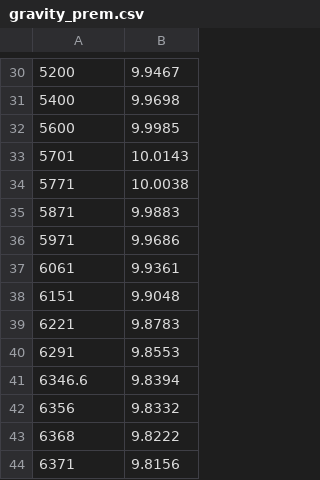
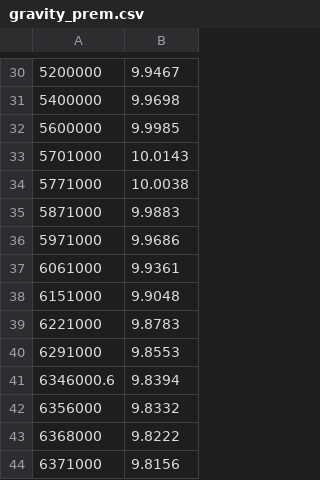
Before and after one commit to nigomezcr/Bachelors-Dissertation, a CSV file: 1-Earth Gravity Tunnel/Numerical Data/gravity_prem.csv, drawn as a sheet; only a part is shown, gaps mark what is left out; the diff covers the shown part only.

```diff
--- a/1-Earth Gravity Tunnel/Numerical Data/gravity_prem.csv
+++ b/1-Earth Gravity Tunnel/Numerical Data/gravity_prem.csv
@@ -30,15 +30,15 @@
-5200	9.9467
-5400	9.9698
-5600	9.9985
-5701	10.0143
-5771	10.0038
-5871	9.9883
-5971	9.9686
-6061	9.9361
-6151	9.9048
-6221	9.8783
-6291	9.8553
-6346.6	9.8394
-6356	9.8332
-6368	9.8222
-6371	9.8156
+5200000	9.9467
+5400000	9.9698
+5600000	9.9985
+5701000	10.0143
+5771000	10.0038
+5871000	9.9883
+5971000	9.9686
+6061000	9.9361
+6151000	9.9048
+6221000	9.8783
+6291000	9.8553
+6346000.6	9.8394
+6356000	9.8332
+6368000	9.8222
+6371000	9.8156
```
Also changed, not shown: 28 edited cells elsewhere in this file, 1-Earth Gravity Tunnel/Numerical Data/prem-density.csv.
